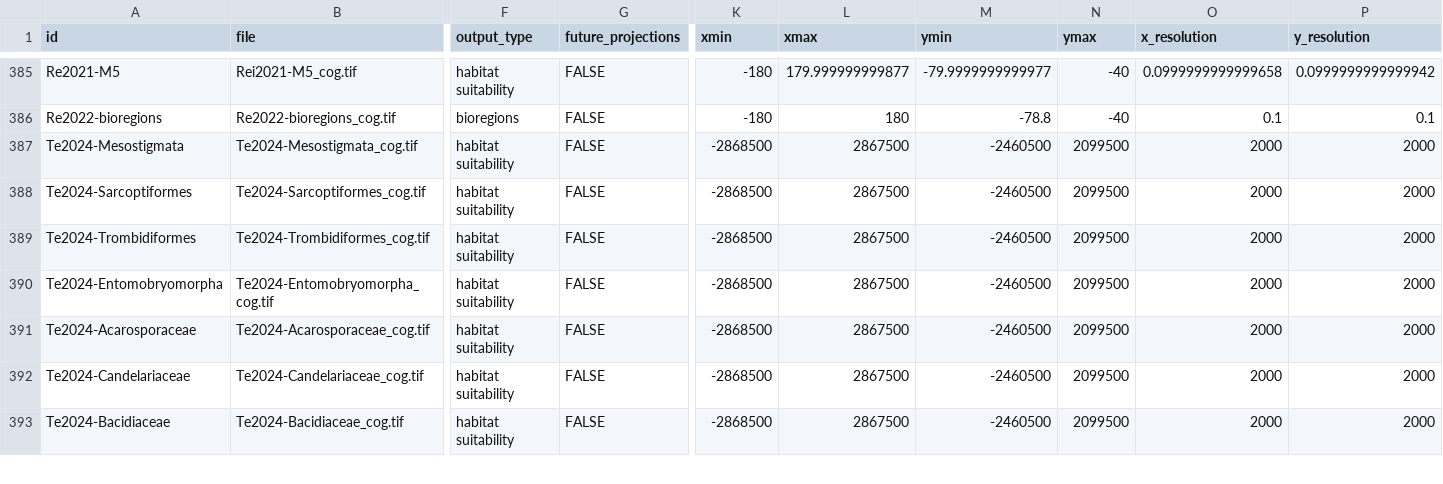
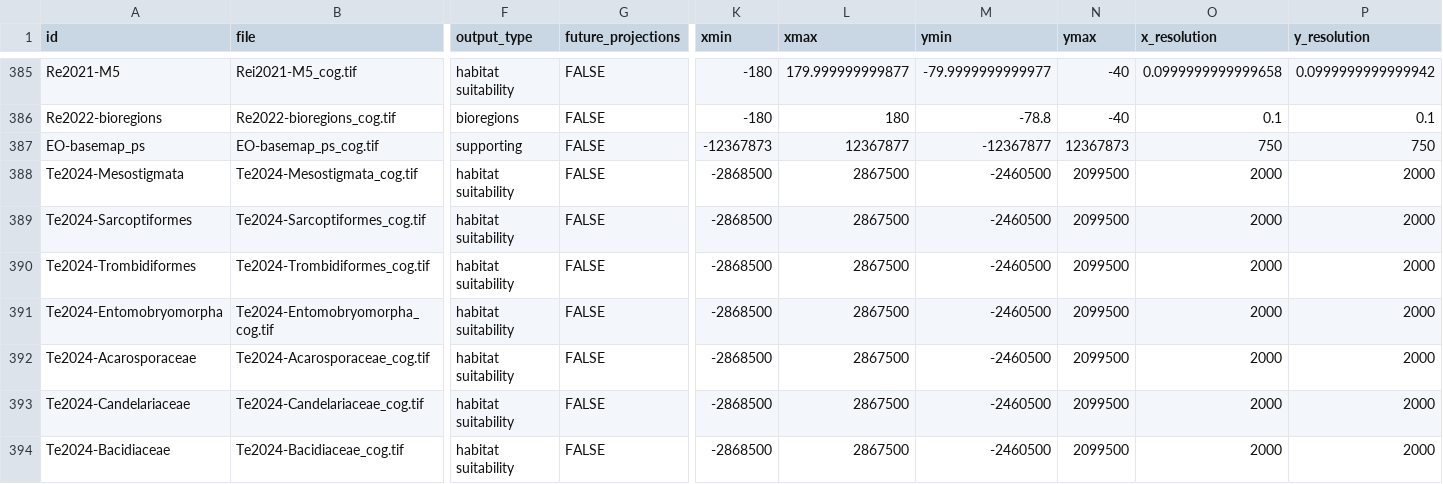
Before and after one commit to SCAR/distant, a CSV file: metadata.csv, drawn as a sheet; only a part is shown, gaps mark what is left out; rows hold the shown columns only; the diff names each change by its address in the sheet, - before the commit and + after, or states it on an @@ line.

```diff
--- a/metadata.csv
+++ b/metadata.csv
+row 387: EO-basemap_ps | EO-basemap_ps_cog.tif | supporting | FALSE | -12367873 | 12367877 | -12367877 | 12367873 | 750 | 750
```
Also changed, not shown: 1 other file.
